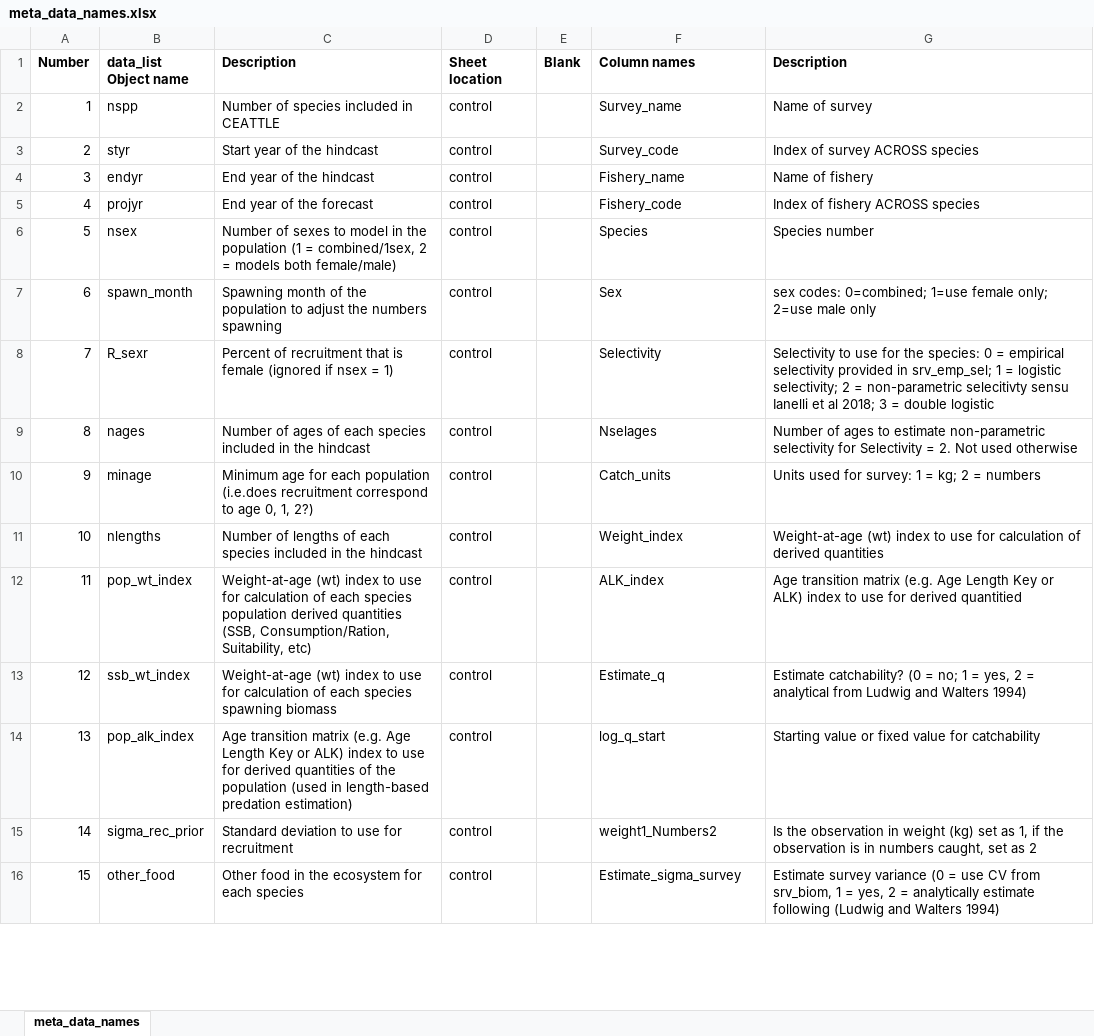
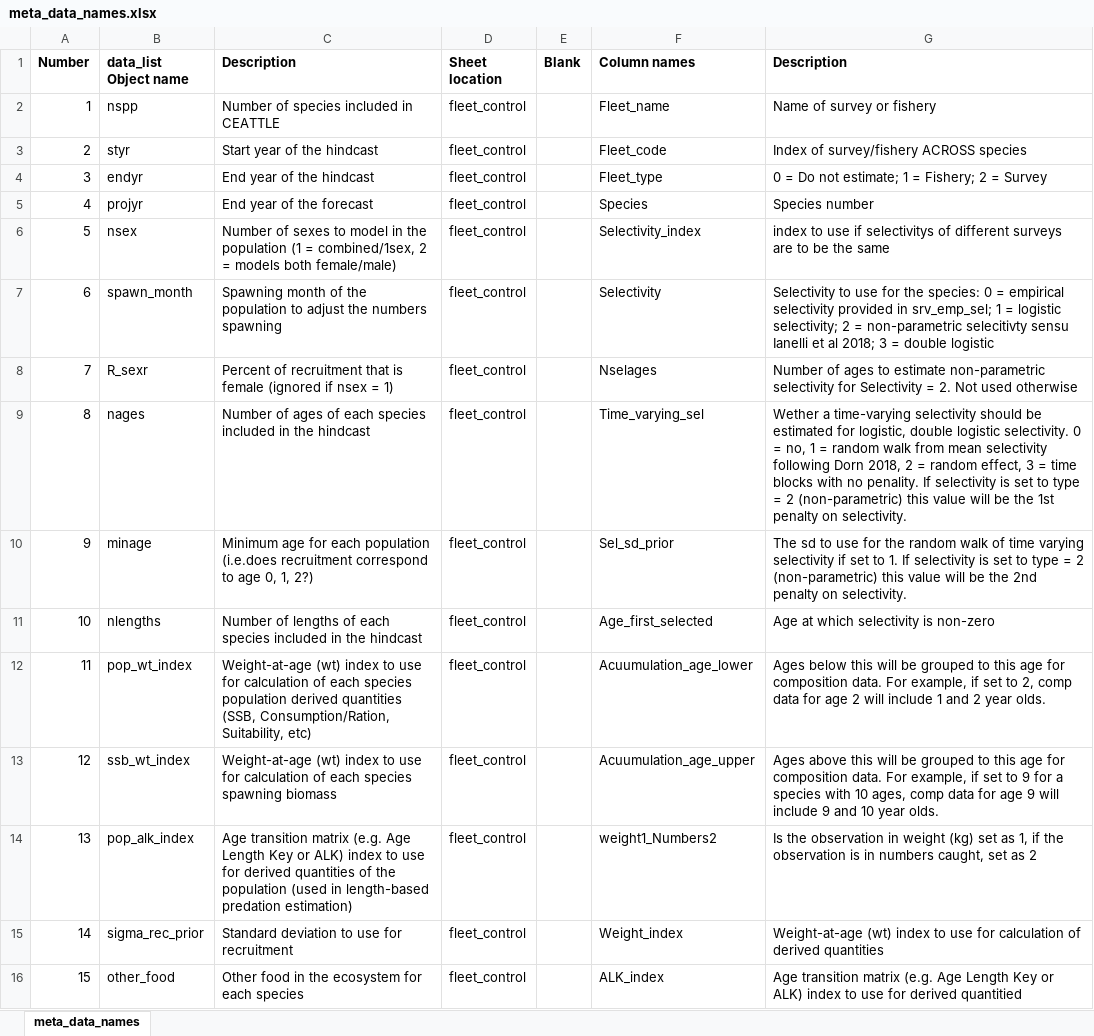
Before and after one commit to grantdadams/Rceattle, an Excel workbook: inst/extdata/meta_data_names.xlsx, sheet meta_data_names, drawn as a sheet; only a part is shown; values as stored, in another font and other column widths than the file's, no borders; the diff covers the shown part only; the diff names each change by its address in the sheet, - before the commit and + after, or states it on an @@ line.

Commit message:
Updated non-parametric selectivity penalties
Updated choice of non-parametric selectivity penalties. They are now set using Time_varying_sel and Sel_sd_prior. At some point I should change the naming convention to Sel_setting_1, Sel_setting_2 or similar

```diff
--- a/inst/extdata/meta_data_names.xlsx (sheet meta_data_names)
+++ b/inst/extdata/meta_data_names.xlsx (sheet meta_data_names)
-D2:D16 (Sheet location): control
+D2:D16 (Sheet location): fleet_control
-F2 (Column names): Survey_name
+F2 (Column names): Fleet_name
-G2 (Description): Name of survey
+G2 (Description): Name of survey or fishery
-F3 (Column names): Survey_code
+F3 (Column names): Fleet_code
-G3 (Description): Index of survey ACROSS species
+G3 (Description): Index of survey/fishery ACROSS species
-F4 (Column names): Fishery_name
+F4 (Column names): Fleet_type
-G4 (Description): Name of fishery
+G4 (Description): 0 = Do not estimate; 1 = Fishery; 2 = Survey
-F5 (Column names): Fishery_code
+F5 (Column names): Species
-G5 (Description): Index of fishery ACROSS species
+G5 (Description): Species number
-F6 (Column names): Species
+F6 (Column names): Selectivity_index
-G6 (Description): Species number
+G6 (Description): index to use if selectivitys of different surveys are to be the same
-F7 (Column names): Sex
+F7 (Column names): Selectivity
-G7 (Description): sex codes: 0=combined; 1=use female only; 2=use male only
+G7 (Description): Selectivity to use for the species: 0 = empirical selectivity provided in srv_emp_sel; 1 = logistic selectivity; 2 = non-parametric selecitivty sensu Ianelli et al 2018; 3 = double logistic
-F8 (Column names): Selectivity
+F8 (Column names): Nselages
-G8 (Description): Selectivity to use for the species: 0 = empirical selectivity provided in srv_emp_sel; 1 = logistic selectivity; 2 = non-parametric selecitivty sensu Ianelli et al 2018; 3 = double logistic
+G8 (Description): Number of ages to estimate non-parametric selectivity for Selectivity = 2. Not used otherwise
-F9 (Column names): Nselages
+F9 (Column names): Time_varying_sel
-G9 (Description): Number of ages to estimate non-parametric selectivity for Selectivity = 2. Not used otherwise
+G9 (Description): Wether a time-varying selectivity should be estimated for logistic, double logistic selectivity. 0 = no, 1 = random walk from mean selectivity following Dorn 2018, 2 = random effect, 3 = time blocks with no penality. If selectivity is set to type = 2 (non-parametric) this value will be the 1st penalty on selectivity.
-F10 (Column names): Catch_units
+F10 (Column names): Sel_sd_prior
-G10 (Description): Units used for survey: 1 = kg; 2 = numbers
+G10 (Description): The sd to use for the random walk of time varying selectivity if set to 1. If selectivity is set to type = 2 (non-parametric) this value will be the 2nd penalty on selectivity.
-F11 (Column names): Weight_index
+F11 (Column names): Age_first_selected
-G11 (Description): Weight-at-age (wt) index to use for calculation of derived quantities
+G11 (Description): Age at which selectivity is non-zero
-F12 (Column names): ALK_index
+F12 (Column names): Acuumulation_age_lower
-G12 (Description): Age transition matrix (e.g. Age Length Key or ALK) index to use for derived quantitied
+G12 (Description): Ages below this will be grouped to this age for composition data. For example, if set to 2, comp data for age 2 will include 1 and 2 year olds.
-F13 (Column names): Estimate_q
+F13 (Column names): Acuumulation_age_upper
-G13 (Description): Estimate catchability? (0 = no; 1 = yes, 2 = analytical from Ludwig and Walters 1994)
+G13 (Description): Ages above this will be grouped to this age for composition data. For example, if set to 9 for a species with 10 ages, comp data for age 9 will include 9 and 10 year olds.
-F14 (Column names): log_q_start
+F14 (Column names): weight1_Numbers2
-G14 (Description): Starting value or fixed value for catchability
+G14 (Description): Is the observation in weight (kg) set as 1, if the observation is in numbers caught, set as 2
-F15 (Column names): weight1_Numbers2
+F15 (Column names): Weight_index
-G15 (Description): Is the observation in weight (kg) set as 1, if the observation is in numbers caught, set as 2
+G15 (Description): Weight-at-age (wt) index to use for calculation of derived quantities
-F16 (Column names): Estimate_sigma_survey
+F16 (Column names): ALK_index
-G16 (Description): Estimate survey variance (0 = use CV from srv_biom, 1 = yes, 2 = analytically estimate following (Ludwig and Walters 1994)
+G16 (Description): Age transition matrix (e.g. Age Length Key or ALK) index to use for derived quantitied
```
Also changed, not shown: 66 edited cells elsewhere in this sheet, 13 other files.
